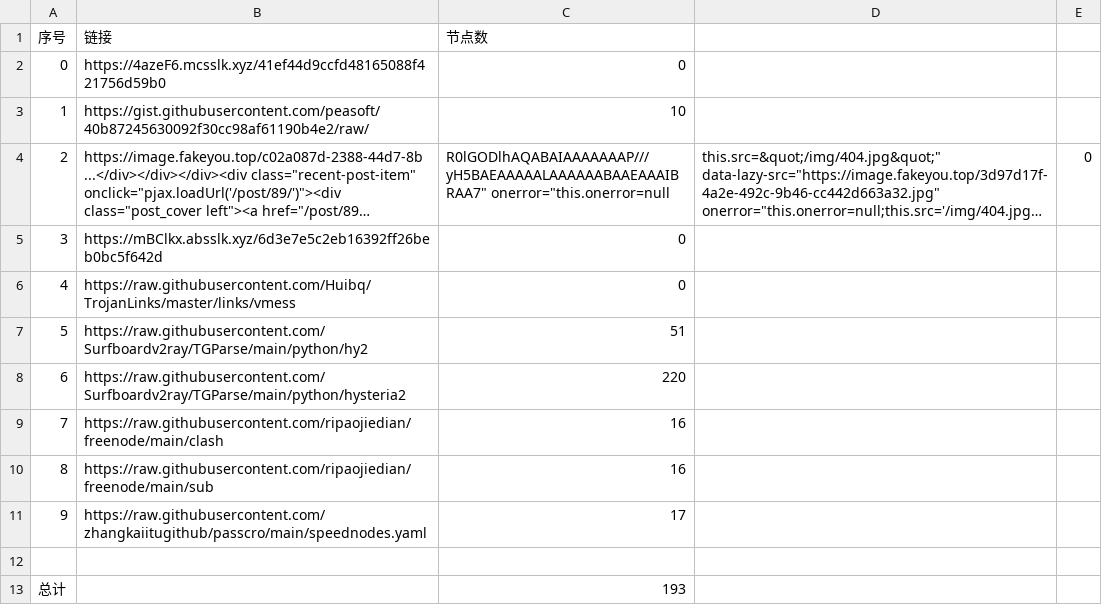
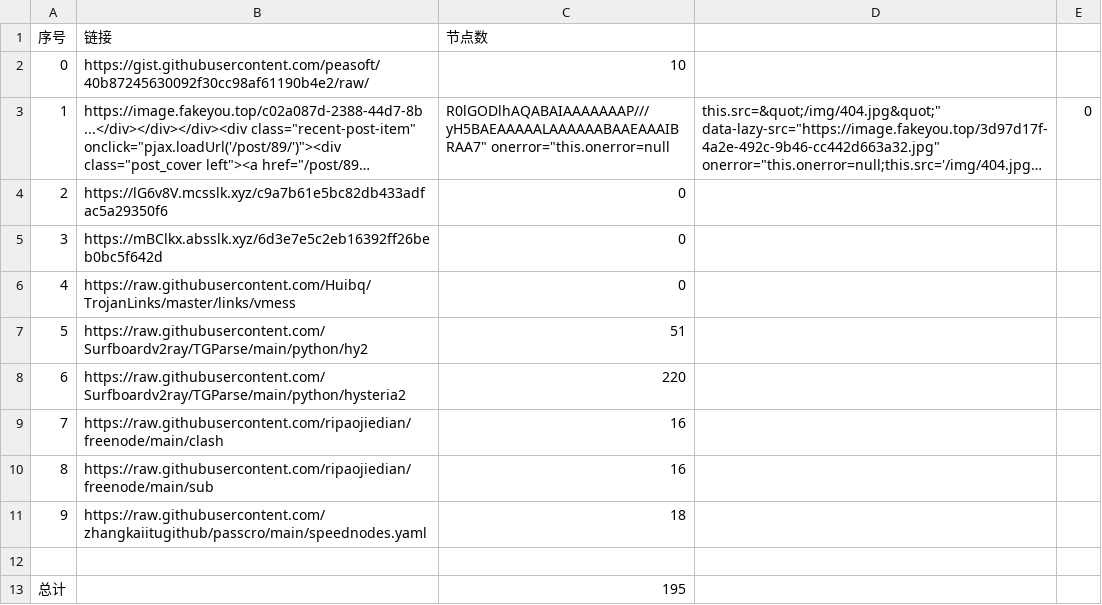
Before and after one commit to sdxinm/NoMoreWalls, a CSV file: list_result.csv, drawn as a sheet; long unchanged cells end in …; removed rows and columns are numbered as before the commit, all else as after; the diff names each change by its address in the sheet, - before the commit and + after, or states it on an @@ line.

```diff
--- a/list_result.csv
+++ b/list_result.csv
-row 2: 0 | https://4azeF6.mcsslk.xyz/41ef44d9ccfd48165088f421756d59b0 | 0
@@ column A (序号) renumbered between rows 2 and 3 @@
+row 4: 2 | https://lG6v8V.mcsslk.xyz/c9a7b61e5bc82db433adfac5a29350f6 | 0
-C11 (节点数): 17
+C11 (节点数): 18
-C13 (节点数): 193
+C13 (节点数): 195
```
Also changed, not shown: 19 other files.
